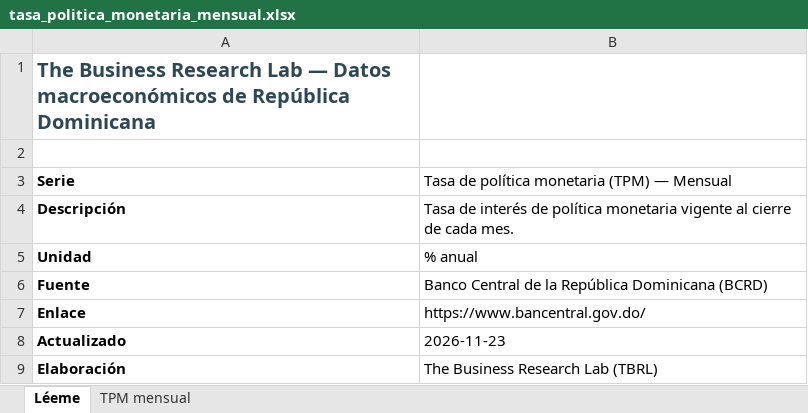
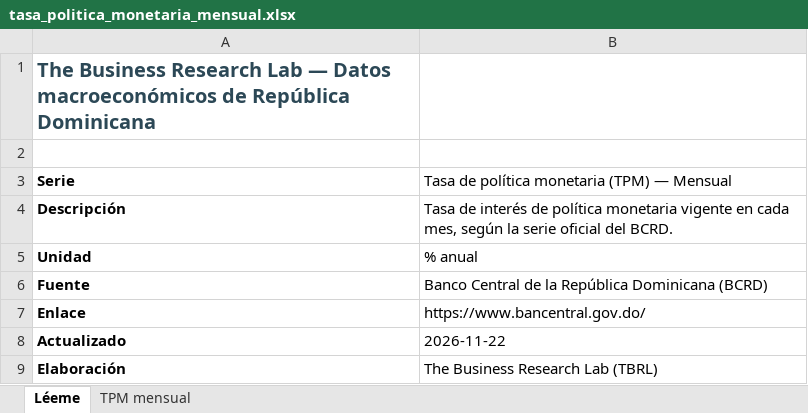
Before and after one commit to rafaelalfonso1/tbrl, an Excel workbook: public/data/macro/descargas/tasa_politica_monetaria_mensual.xlsx, sheet Léeme, drawn as a sheet; values as stored, in another font and other column widths than the file's, no borders; the diff names each change by its address in the sheet, - before the commit and + after, or states it on an @@ line.

```diff
--- a/public/data/macro/descargas/tasa_politica_monetaria_mensual.xlsx (sheet Léeme)
+++ b/public/data/macro/descargas/tasa_politica_monetaria_mensual.xlsx (sheet Léeme)
-B4: …monetaria vigente al cierre de cada mes.
+B4: …monetaria vigente en cada mes, según la serie oficial del BCRD.
-B8: 2026-11-23
+B8: 2026-11-22
```
Also changed, not shown: sheet TPM mensual, public/data/macro/descargas/inflacion_interanual_mensual.xlsx, public/data/macro/descargas/tbrl_datos_macro_rd.xlsx, 26 other files.
